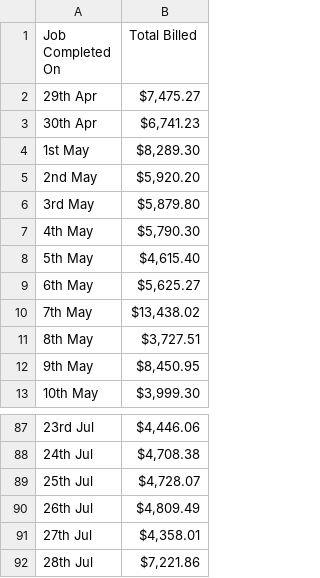
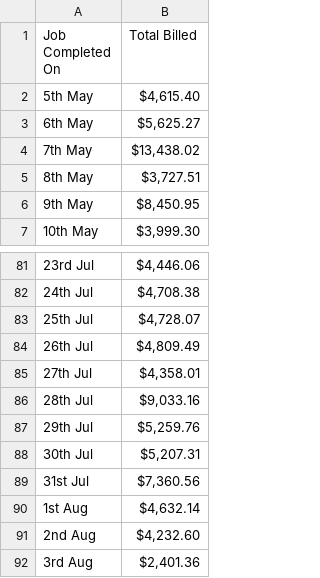
Before and after one commit to growtharchon/sbd-dashboard, a CSV file: Billed (1).csv, drawn as a sheet; only a part is shown, gaps mark what is left out.

```diff
--- a/Billed (1).csv
+++ b/Billed (1).csv
@@ -1,8 +1,2 @@
 "Job Completed On","Total Billed"
-"29th Apr","$7,475.27"
-"30th Apr","$6,741.23"
-"1st May","$8,289.30"
-"2nd May","$5,920.20"
-"3rd May","$5,879.80"
-"4th May","$5,790.30"
 "5th May","$4,615.40"
@@ -91,2 +85,8 @@
 "27th Jul","$4,358.01"
-"28th Jul","$7,221.86"
+"28th Jul","$9,033.16"
+"29th Jul","$5,259.76"
+"30th Jul","$5,207.31"
+"31st Jul","$7,360.56"
+"1st Aug","$4,632.14"
+"2nd Aug","$4,232.60"
+"3rd Aug","$2,401.36"
```
Also changed, not shown: 1 other file.
